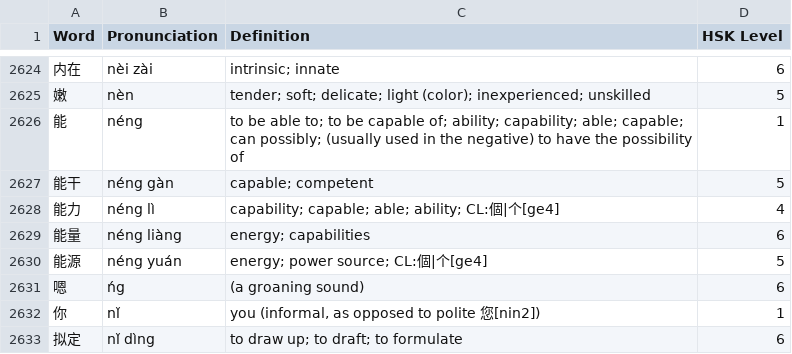
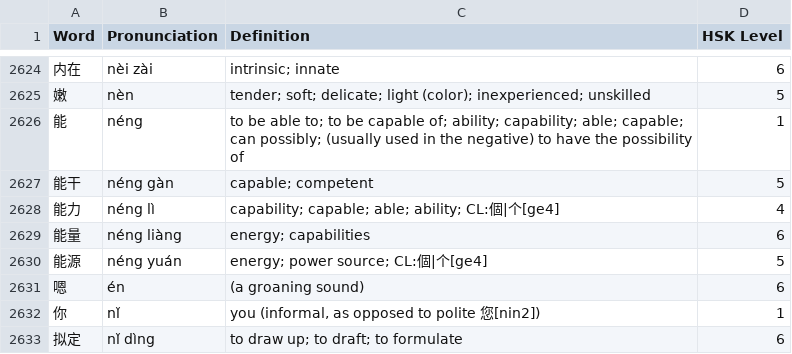
Before and after one commit to em-shea/tones, a CSV file: csv_example/hsk_level_6_modified.csv, drawn as a sheet; only a part is shown, gaps mark what is left out.

```diff
--- a/csv_example/hsk_level_6_modified.csv
+++ b/csv_example/hsk_level_6_modified.csv
@@ -2630,3 +2630,3 @@ Word,Pronunciation,Definition,HSK Level
 能源,néng yuán,energy; power source; CL:個|个[ge4],5
-嗯,ńg,(a groaning sound),6
+嗯,én,(a groaning sound),6
 你,nǐ,"you (informal, as opposed to polite 您[nin2])",1
```
Also changed, not shown: 2 other files.
